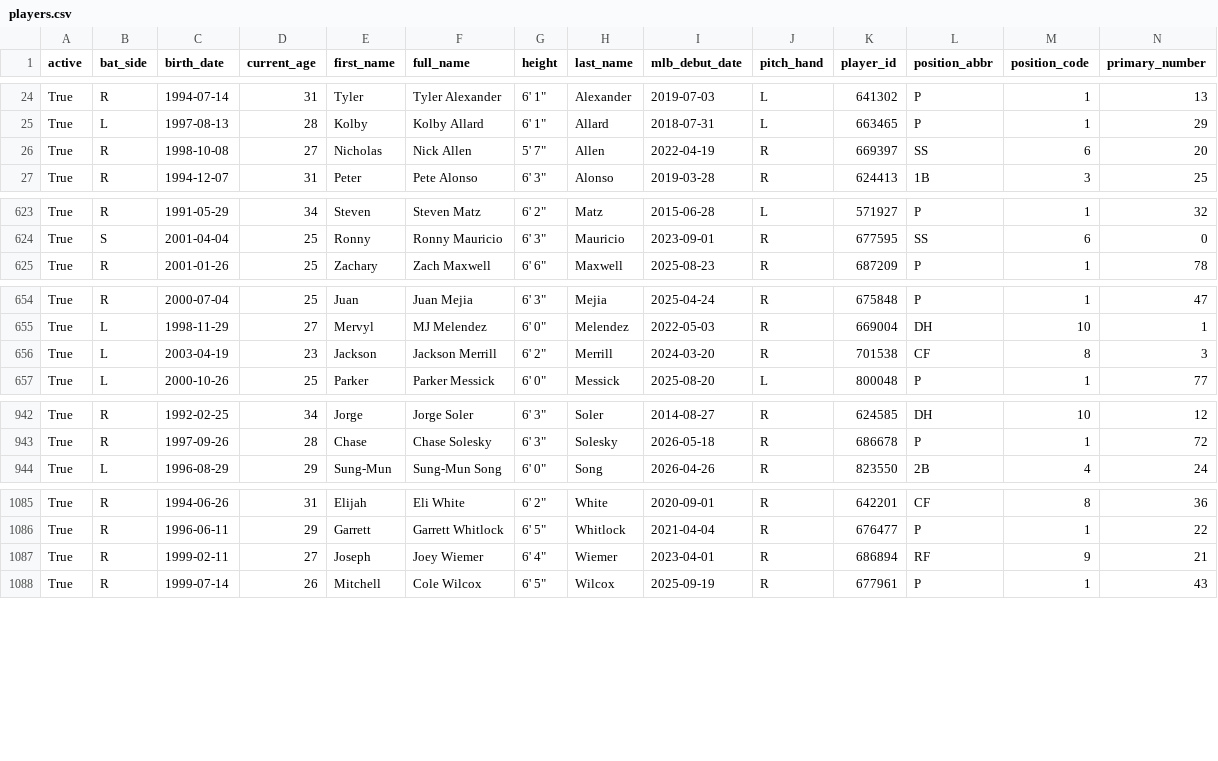
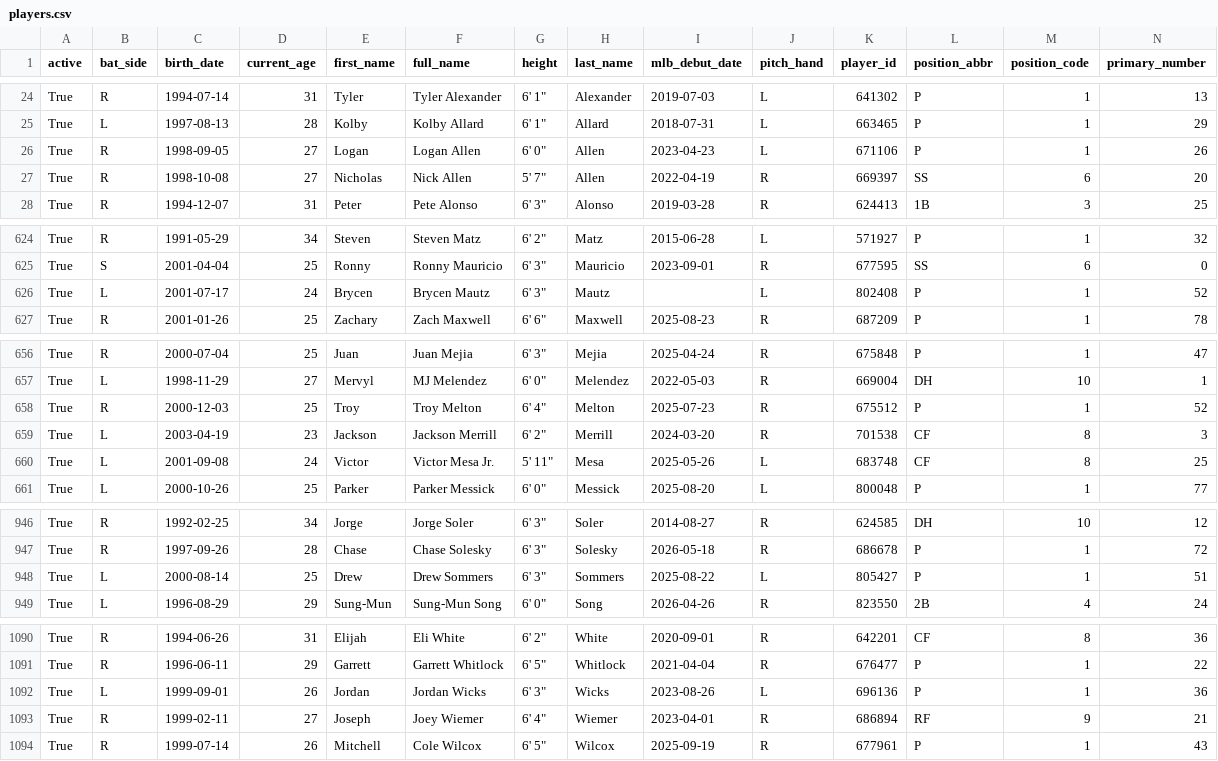
Before and after one commit to fuku8/mlb-data, a CSV file: data/players.csv, drawn as a sheet; only a part is shown, gaps mark what is left out; rows hold the shown columns only; the diff covers the shown part only; the diff names each change by its address in the sheet, - before the commit and + after, or states it on an @@ line.

```diff
--- a/data/players.csv
+++ b/data/players.csv
+row 26: True | R | 1998-09-05 | 27 | Logan | Logan Allen | 6' 0" | Allen | 2023-04-23 | L | 671106 | P | 1 | 26
+row 626: True | L | 2001-07-17 | 24 | Brycen | Brycen Mautz | 6' 3" | Mautz |  | L | 802408 | P | 1 | 52
+row 658: True | R | 2000-12-03 | 25 | Troy | Troy Melton | 6' 4" | Melton | 2025-07-23 | R | 675512 | P | 1 | 52
+row 660: True | L | 2001-09-08 | 24 | Victor | Victor Mesa Jr. | 5' 11" | Mesa | 2025-05-26 | L | 683748 | CF | 8 | 25
+row 948: True | L | 2000-08-14 | 25 | Drew | Drew Sommers | 6' 3" | Sommers | 2025-08-22 | L | 805427 | P | 1 | 51
+row 1092: True | L | 1999-09-01 | 26 | Jordan | Jordan Wicks | 6' 3" | Wicks | 2023-08-26 | L | 696136 | P | 1 | 36
```
Also changed, not shown: 4 edited cells elsewhere in this file, data/player_fielding.csv, data/player_hitting.csv, 4 other files.
